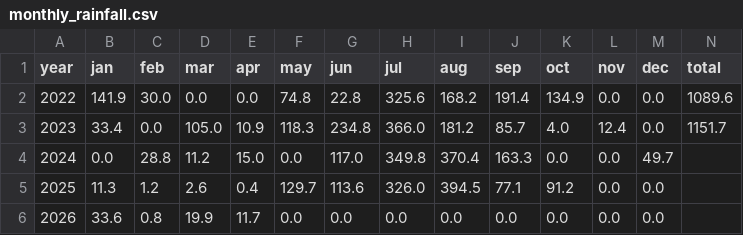
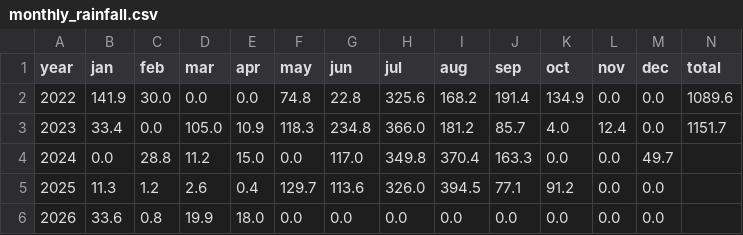
Before and after one commit to rameshram96/iari_weather_data, a CSV file: data/monthly_rainfall.csv, drawn as a sheet.

```diff
--- a/data/monthly_rainfall.csv
+++ b/data/monthly_rainfall.csv
@@ -5,2 +5,2 @@ year,jan,feb,mar,apr,may,jun,jul,aug,sep,oct,nov,dec,total
 2025,11.3,1.2,2.6,0.4,129.7,113.6,326.0,394.5,77.1,91.2,0.0,0.0,
-2026,33.6,0.8,19.9,11.7,0.0,0.0,0.0,0.0,0.0,0.0,0.0,0.0,
+2026,33.6,0.8,19.9,18.0,0.0,0.0,0.0,0.0,0.0,0.0,0.0,0.0,
```
Also changed, not shown: data/iari_weather.csv, 1 other file.
